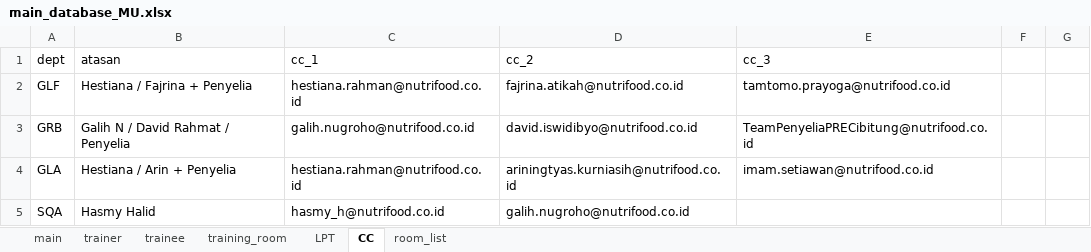
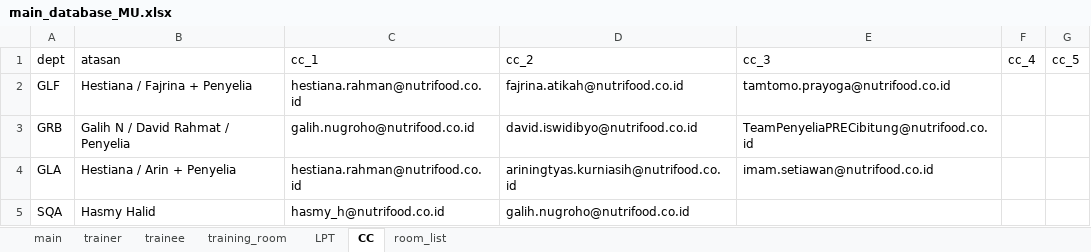
Before and after one commit to fahimhm/GUI4Meeting, an Excel workbook: main_database_MU.xlsx, sheet CC, drawn as a sheet; values as stored, in another font and other column widths than the file's, no borders; the diff names each change by its address in the sheet, - before the commit and + after, or states it on an @@ line.

```diff
--- a/main_database_MU.xlsx (sheet CC)
+++ b/main_database_MU.xlsx (sheet CC)
-F1: (empty)
+F1: cc_4
-G1: (empty)
+G1: cc_5
```
Also changed, not shown: sheet trainee, sheet LPT, sheet main, sheet trainer, sheet training_room, 10 other files.
